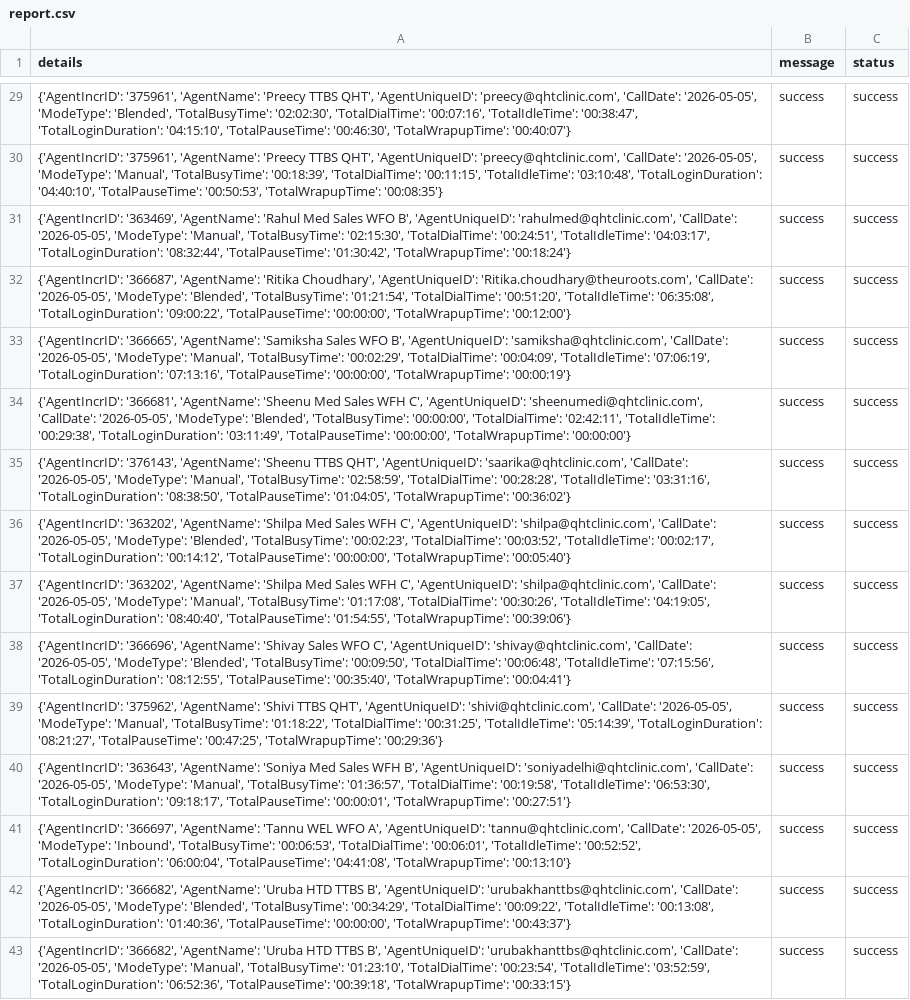
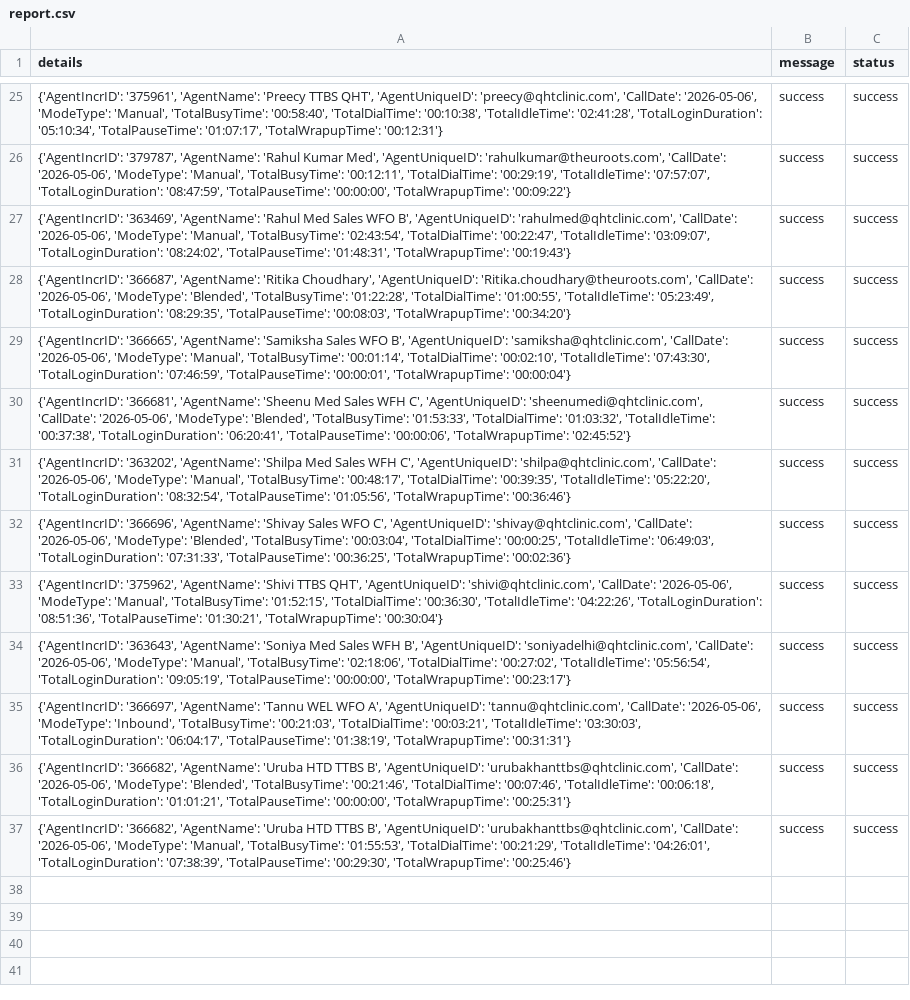
Before and after one commit to John-Cena-DEV/ozonetel_agents, a CSV file: report.csv, drawn as a sheet; only a part is shown, gaps mark what is left out; removed rows and columns are numbered as before the commit, all else as after; the diff covers the shown part only; the diff names each change by its address in the sheet, - before the commit and + after, or states it on an @@ line.

```diff
--- a/report.csv
+++ b/report.csv
-A25 (details): …'preecy@qhtclinic.com', 'CallDate': '2026-05-05', 'ModeType': 'Blended', 'TotalBusyTime': '02:02:30', 'TotalDialTime': '00:07:16', 'TotalIdleTime': '00:38:47', 'TotalLoginDuration': '04:15:10', 'TotalPauseTime': '00:46:30', 'TotalWrapupTime': '00:40:07'}
+A25 (details): …'preecy@qhtclinic.com', 'CallDate': '2026-05-06', 'ModeType': 'Manual', 'TotalBusyTime': '00:58:40', 'TotalDialTime': '00:10:38', 'TotalIdleTime': '02:41:28', 'TotalLoginDuration': '05:10:34', 'TotalPauseTime': '01:07:17', 'TotalWrapupTime': '00:12:31'}
-A26 (details): {'AgentIncrID': '375961', 'AgentName': 'Preecy TTBS QHT', 'AgentUniqueID': 'preecy@qhtclinic.com', 'CallDate': '2026-05-05', 'ModeType': 'Manual', 'TotalBusyTime': '00:18:39', 'TotalDialTime': '00:11:15', 'TotalIdleTime': '03:10:48', 'TotalLoginDuration': '04:40:10', 'TotalPauseTime': '00:50:53', 'TotalWrapupTime': '00:08:35'}
+A26 (details): {'AgentIncrID': '379787', 'AgentName': 'Rahul Kumar Med', 'AgentUniqueID': 'rahulkumar@theuroots.com', 'CallDate': '2026-05-06', 'ModeType': 'Manual', 'TotalBusyTime': '00:12:11', 'TotalDialTime': '00:29:19', 'TotalIdleTime': '07:57:07', 'TotalLoginDuration': '08:47:59', 'TotalPauseTime': '00:00:00', 'TotalWrapupTime': '00:09:22'}
-A27 (details): …'rahulmed@qhtclinic.com', 'CallDate': '2026-05-05', 'ModeType': 'Manual', 'TotalBusyTime': '02:15:30', 'TotalDialTime': '00:24:51', 'TotalIdleTime': '04:03:17', 'TotalLoginDuration': '08:32:44', 'TotalPauseTime': '01:30:42', 'TotalWrapupTime': '00:18:24'}
+A27 (details): …'rahulmed@qhtclinic.com', 'CallDate': '2026-05-06', 'ModeType': 'Manual', 'TotalBusyTime': '02:43:54', 'TotalDialTime': '00:22:47', 'TotalIdleTime': '03:09:07', 'TotalLoginDuration': '08:24:02', 'TotalPauseTime': '01:48:31', 'TotalWrapupTime': '00:19:43'}
-A28 (details): …'Ritika.choudhary@theuroots.com', 'CallDate': '2026-05-05', 'ModeType': 'Blended', 'TotalBusyTime': '01:21:54', 'TotalDialTime': '00:51:20', 'TotalIdleTime': '06:35:08', 'TotalLoginDuration': '09:00:22', 'TotalPauseTime': '00:00:00', 'TotalWrapupTime': '00:12:00'}
+A28 (details): …'Ritika.choudhary@theuroots.com', 'CallDate': '2026-05-06', 'ModeType': 'Blended', 'TotalBusyTime': '01:22:28', 'TotalDialTime': '01:00:55', 'TotalIdleTime': '05:23:49', 'TotalLoginDuration': '08:29:35', 'TotalPauseTime': '00:08:03', 'TotalWrapupTime': '00:34:20'}
-A29 (details): …'samiksha@qhtclinic.com', 'CallDate': '2026-05-05', 'ModeType': 'Manual', 'TotalBusyTime': '00:02:29', 'TotalDialTime': '00:04:09', 'TotalIdleTime': '07:06:19', 'TotalLoginDuration': '07:13:16', 'TotalPauseTime': '00:00:00', 'TotalWrapupTime': '00:00:19'}
+A29 (details): …'samiksha@qhtclinic.com', 'CallDate': '2026-05-06', 'ModeType': 'Manual', 'TotalBusyTime': '00:01:14', 'TotalDialTime': '00:02:10', 'TotalIdleTime': '07:43:30', 'TotalLoginDuration': '07:46:59', 'TotalPauseTime': '00:00:01', 'TotalWrapupTime': '00:00:04'}
-A30 (details): …'sheenumedi@qhtclinic.com', 'CallDate': '2026-05-05', 'ModeType': 'Blended', 'TotalBusyTime': '00:00:00', 'TotalDialTime': '02:42:11', 'TotalIdleTime': '00:29:38', 'TotalLoginDuration': '03:11:49', 'TotalPauseTime': '00:00:00', 'TotalWrapupTime': '00:00:00'}
+A30 (details): …'sheenumedi@qhtclinic.com', 'CallDate': '2026-05-06', 'ModeType': 'Blended', 'TotalBusyTime': '01:53:33', 'TotalDialTime': '01:03:32', 'TotalIdleTime': '00:37:38', 'TotalLoginDuration': '06:20:41', 'TotalPauseTime': '00:00:06', 'TotalWrapupTime': '02:45:52'}
-row 35: {'AgentIncrID': '376143', 'AgentName': 'Sheenu TTBS QHT', 'AgentUniqueID': 'saarika@qhtclinic.com', 'CallDate': '2026-05-05', 'ModeType': 'Manual', 'TotalBusyTime': '02:58:59', 'TotalDialTime': '00:28:28', 'TotalIdleTime': '03:31:16', 'TotalLoginDuration': '08:38:50', 'TotalPauseTime': '01:04:05', 'TotalWrapupTime': '00:36:02'} | success | success
-A31 (details): …'shilpa@qhtclinic.com', 'CallDate': '2026-05-05', 'ModeType': 'Blended', 'TotalBusyTime': '00:02:23', 'TotalDialTime': '00:03:52', 'TotalIdleTime': '00:02:17', 'TotalLoginDuration': '00:14:12', 'TotalPauseTime': '00:00:00', 'TotalWrapupTime': '00:05:40'}
+A31 (details): …'shilpa@qhtclinic.com', 'CallDate': '2026-05-06', 'ModeType': 'Manual', 'TotalBusyTime': '00:48:17', 'TotalDialTime': '00:39:35', 'TotalIdleTime': '05:22:20', 'TotalLoginDuration': '08:32:54', 'TotalPauseTime': '01:05:56', 'TotalWrapupTime': '00:36:46'}
-row 37: {'AgentIncrID': '363202', 'AgentName': 'Shilpa Med Sales WFH C', 'AgentUniqueID': 'shilpa@qhtclinic.com', 'CallDate': '2026-05-05', 'ModeType': 'Manual', 'TotalBusyTime': '01:17:08', 'TotalDialTime': '00:30:26', 'TotalIdleTime': '04:19:05', 'TotalLoginDuration': '08:40:40', 'TotalPauseTime': '01:54:55', 'TotalWrapupTime': '00:39:06'} | success | success
-A32 (details): …'shivay@qhtclinic.com', 'CallDate': '2026-05-05', 'ModeType': 'Blended', 'TotalBusyTime': '00:09:50', 'TotalDialTime': '00:06:48', 'TotalIdleTime': '07:15:56', 'TotalLoginDuration': '08:12:55', 'TotalPauseTime': '00:35:40', 'TotalWrapupTime': '00:04:41'}
+A32 (details): …'shivay@qhtclinic.com', 'CallDate': '2026-05-06', 'ModeType': 'Blended', 'TotalBusyTime': '00:03:04', 'TotalDialTime': '00:00:25', 'TotalIdleTime': '06:49:03', 'TotalLoginDuration': '07:31:33', 'TotalPauseTime': '00:36:25', 'TotalWrapupTime': '00:02:36'}
-A33 (details): …'shivi@qhtclinic.com', 'CallDate': '2026-05-05', 'ModeType': 'Manual', 'TotalBusyTime': '01:18:22', 'TotalDialTime': '00:31:25', 'TotalIdleTime': '05:14:39', 'TotalLoginDuration': '08:21:27', 'TotalPauseTime': '00:47:25', 'TotalWrapupTime': '00:29:36'}
+A33 (details): …'shivi@qhtclinic.com', 'CallDate': '2026-05-06', 'ModeType': 'Manual', 'TotalBusyTime': '01:52:15', 'TotalDialTime': '00:36:30', 'TotalIdleTime': '04:22:26', 'TotalLoginDuration': '08:51:36', 'TotalPauseTime': '01:30:21', 'TotalWrapupTime': '00:30:04'}
-A34 (details): …'soniyadelhi@qhtclinic.com', 'CallDate': '2026-05-05', 'ModeType': 'Manual', 'TotalBusyTime': '01:36:57', 'TotalDialTime': '00:19:58', 'TotalIdleTime': '06:53:30', 'TotalLoginDuration': '09:18:17', 'TotalPauseTime': '00:00:01', 'TotalWrapupTime': '00:27:51'}
+A34 (details): …'soniyadelhi@qhtclinic.com', 'CallDate': '2026-05-06', 'ModeType': 'Manual', 'TotalBusyTime': '02:18:06', 'TotalDialTime': '00:27:02', 'TotalIdleTime': '05:56:54', 'TotalLoginDuration': '09:05:19', 'TotalPauseTime': '00:00:00', 'TotalWrapupTime': '00:23:17'}
-A35 (details): …'tannu@qhtclinic.com', 'CallDate': '2026-05-05', 'ModeType': 'Inbound', 'TotalBusyTime': '00:06:53', 'TotalDialTime': '00:06:01', 'TotalIdleTime': '00:52:52', 'TotalLoginDuration': '06:00:04', 'TotalPauseTime': '04:41:08', 'TotalWrapupTime': '00:13:10'}
+A35 (details): …'tannu@qhtclinic.com', 'CallDate': '2026-05-06', 'ModeType': 'Inbound', 'TotalBusyTime': '00:21:03', 'TotalDialTime': '00:03:21', 'TotalIdleTime': '03:30:03', 'TotalLoginDuration': '06:04:17', 'TotalPauseTime': '01:38:19', 'TotalWrapupTime': '00:31:31'}
-A36 (details): …'urubakhanttbs@qhtclinic.com', 'CallDate': '2026-05-05', 'ModeType': 'Blended', 'TotalBusyTime': '00:34:29', 'TotalDialTime': '00:09:22', 'TotalIdleTime': '00:13:08', 'TotalLoginDuration': '01:40:36', 'TotalPauseTime': '00:00:00', 'TotalWrapupTime': '00:43:37'}
+A36 (details): …'urubakhanttbs@qhtclinic.com', 'CallDate': '2026-05-06', 'ModeType': 'Blended', 'TotalBusyTime': '00:21:46', 'TotalDialTime': '00:07:46', 'TotalIdleTime': '00:06:18', 'TotalLoginDuration': '01:01:21', 'TotalPauseTime': '00:00:00', 'TotalWrapupTime': '00:25:31'}
-A37 (details): …'urubakhanttbs@qhtclinic.com', 'CallDate': '2026-05-05', 'ModeType': 'Manual', 'TotalBusyTime': '01:23:10', 'TotalDialTime': '00:23:54', 'TotalIdleTime': '03:52:59', 'TotalLoginDuration': '06:52:36', 'TotalPauseTime': '00:39:18', 'TotalWrapupTime': '00:33:15'}
+A37 (details): …'urubakhanttbs@qhtclinic.com', 'CallDate': '2026-05-06', 'ModeType': 'Manual', 'TotalBusyTime': '01:55:53', 'TotalDialTime': '00:21:29', 'TotalIdleTime': '04:26:01', 'TotalLoginDuration': '07:38:39', 'TotalPauseTime': '00:29:30', 'TotalWrapupTime': '00:25:46'}
```
Also changed, not shown: 4 removed rows and 23 edited cells elsewhere in this file.
